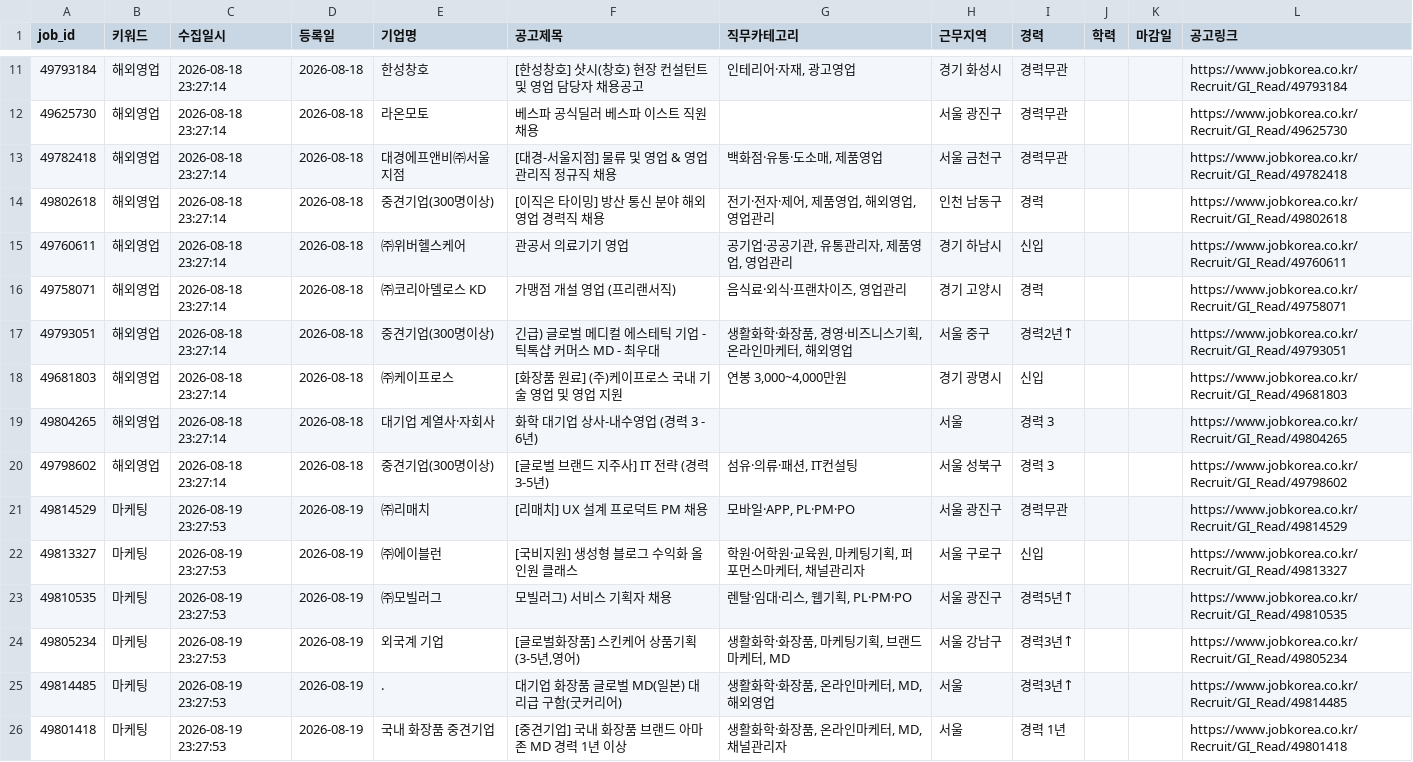
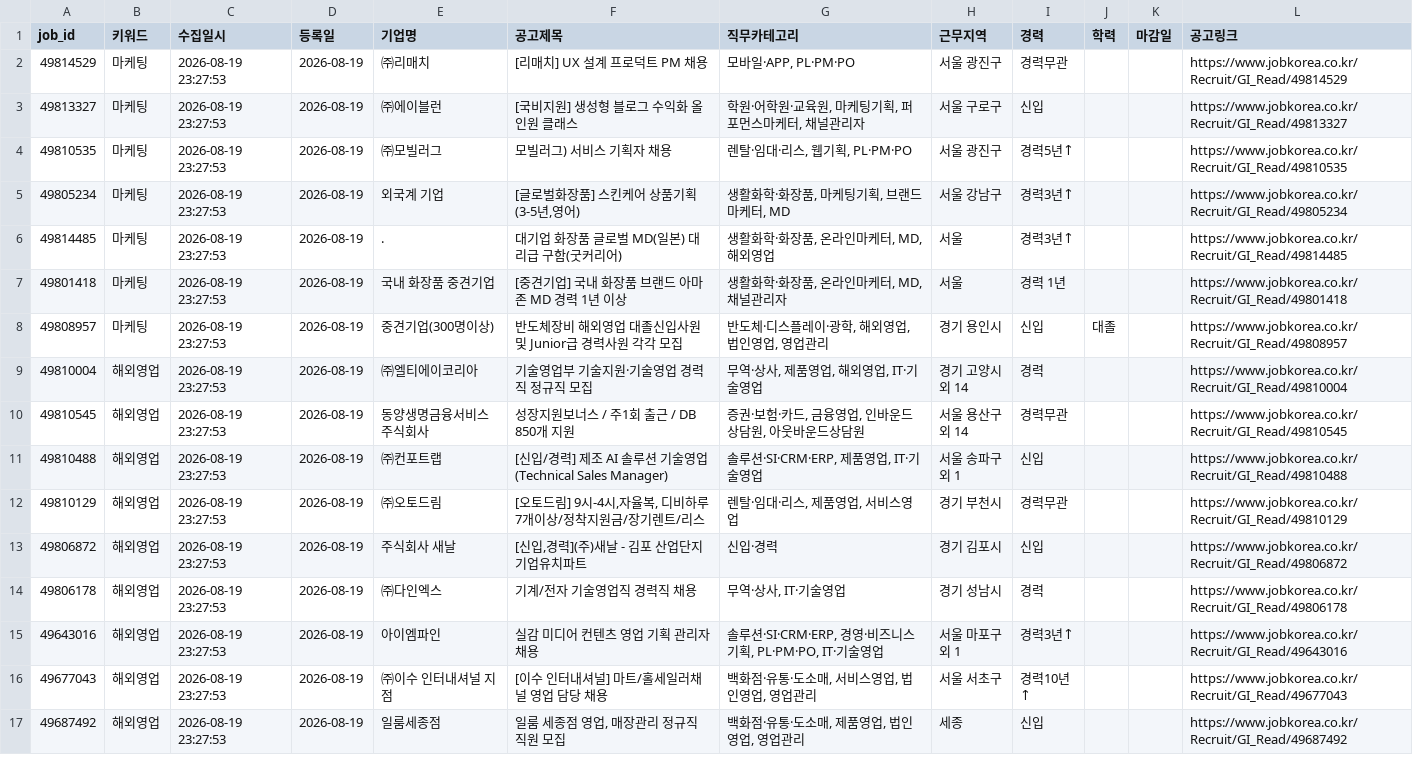
Before and after one commit to djgeum/RunETF, a CSV file: .github/job.bot/jobkorea_list.csv, drawn as a sheet; only a part is shown, gaps mark what is left out; the shorter side is filled out with more unchanged rows; the diff covers the shown part only.

```diff
--- a/.github/job.bot/jobkorea_list.csv
+++ b/.github/job.bot/jobkorea_list.csv
@@ -11,11 +2 @@
-49793184,해외영업,2026-08-18 23:27:14,2026-08-18,한성창호,[한성창호] 샷시(창호) 현장 컨설턴트 및 영업 담당자 채용공고,"인테리어·자재, 광고영업",경기 화성시,경력무관,,,https://www.jobkorea.co.kr/Recruit/GI_Read/49793184
-49625730,해외영업,2026-08-18 23:27:14,2026-08-18,라온모토,베스파 공식딜러 베스파 이스트 직원 채용,,서울 광진구,경력무관,,,https://www.jobkorea.co.kr/Recruit/GI_Read/49625730
-49782418,해외영업,2026-08-18 23:27:14,2026-08-18,대경에프앤비㈜서울지점,[대경-서울지점] 물류 및 영업 & 영업관리직  정규직 채용,"백화점·유통·도소매, 제품영업",서울 금천구,경력무관,,,https://www.jobkorea.co.kr/Recruit/GI_Read/49782418
-49802618,해외영업,2026-08-18 23:27:14,2026-08-18,중견기업(300명이상),[이직은 타이밍] 방산 통신 분야 해외영업 경력직 채용,"전기·전자·제어, 제품영업, 해외영업, 영업관리",인천 남동구,경력,,,https://www.jobkorea.co.kr/Recruit/GI_Read/49802618
-49760611,해외영업,2026-08-18 23:27:14,2026-08-18,㈜위버헬스케어,관공서 의료기기 영업,"공기업·공공기관, 유통관리자, 제품영업, 영업관리",경기 하남시,신입,,,https://www.jobkorea.co.kr/Recruit/GI_Read/49760611
-49758071,해외영업,2026-08-18 23:27:14,2026-08-18,㈜코리아델로스 KD,가맹점 개설 영업 (프리랜서직),"음식료·외식·프랜차이즈, 영업관리",경기 고양시,경력,,,https://www.jobkorea.co.kr/Recruit/GI_Read/49758071
-49793051,해외영업,2026-08-18 23:27:14,2026-08-18,중견기업(300명이상),긴급) 글로벌 메디컬 에스테틱 기업 - 틱톡샵 커머스 MD - 최우대,"생활화학·화장품, 경영·비즈니스기획, 온라인마케터, 해외영업",서울 중구,경력2년↑,,,https://www.jobkorea.co.kr/Recruit/GI_Read/49793051
-49681803,해외영업,2026-08-18 23:27:14,2026-08-18,㈜케이프로스,[화장품 원료] (주)케이프로스 국내 기술 영업 및 영업 지원,"연봉 3,000~4,000만원",경기 광명시,신입,,,https://www.jobkorea.co.kr/Recruit/GI_Read/49681803
-49804265,해외영업,2026-08-18 23:27:14,2026-08-18,대기업 계열사·자회사,화학 대기업 상사-내수영업 (경력 3 - 6년),,서울,경력 3 ,,,https://www.jobkorea.co.kr/Recruit/GI_Read/49804265
-49798602,해외영업,2026-08-18 23:27:14,2026-08-18,중견기업(300명이상),[글로벌 브랜드 지주사] IT 전략 (경력 3-5년),"섬유·의류·패션, IT컨설팅",서울 성북구,경력 3,,,https://www.jobkorea.co.kr/Recruit/GI_Read/49798602
 49814529,마케팅,2026-08-19 23:27:53,2026-08-19,㈜리매치,[리매치] UX 설계 프로덕트 PM 채용,"모바일·APP, PL·PM·PO",서울 광진구,경력무관,,,https://www.jobkorea.co.kr/Recruit/GI_Read/49814529
```
Also changed, not shown: 9 removed rows elsewhere in this file, .github/job.bot/jobkorea_main.csv, .github/job.bot/notified_jobs.csv, 5 other files.
